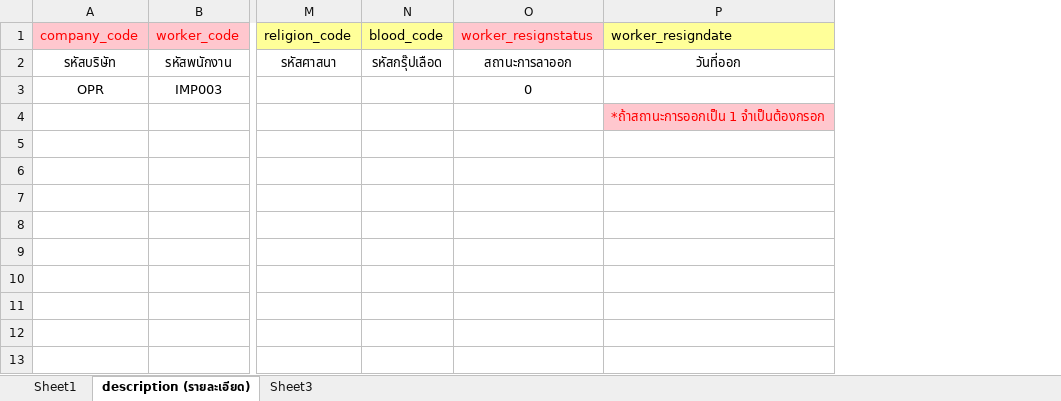
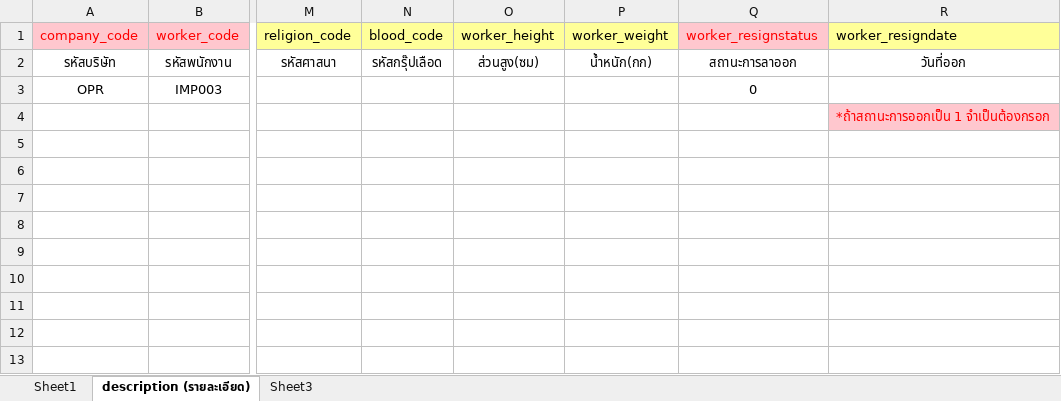
Before and after one commit to witcom48/OPR, an Excel workbook: OPRFileImport/(OPR)Import emp/(OPR)Import Employee.xlsx, sheet description (รายละเอียด), drawn as a sheet; only a part is shown, gaps mark what is left out; values as stored, in another font and other column widths than the file's, no borders; the diff names each change by its address in the sheet, - before the commit and + after, or states it on an @@ line.

```diff
--- a/OPRFileImport/(OPR)Import emp/(OPR)Import Employee.xlsx (sheet description (รายละเอียด))
+++ b/OPRFileImport/(OPR)Import emp/(OPR)Import Employee.xlsx (sheet description (รายละเอียด))
+column O (worker_height), row 2: ส่วนสูง(ซม)
+column P (worker_weight), row 2: น้ำหนัก(กก)
```
Also changed, not shown: sheet Sheet1, OPRFileImport/(OPR)Import emp/(OPR)Import Employee Suggest.xlsx, 15 other files.
